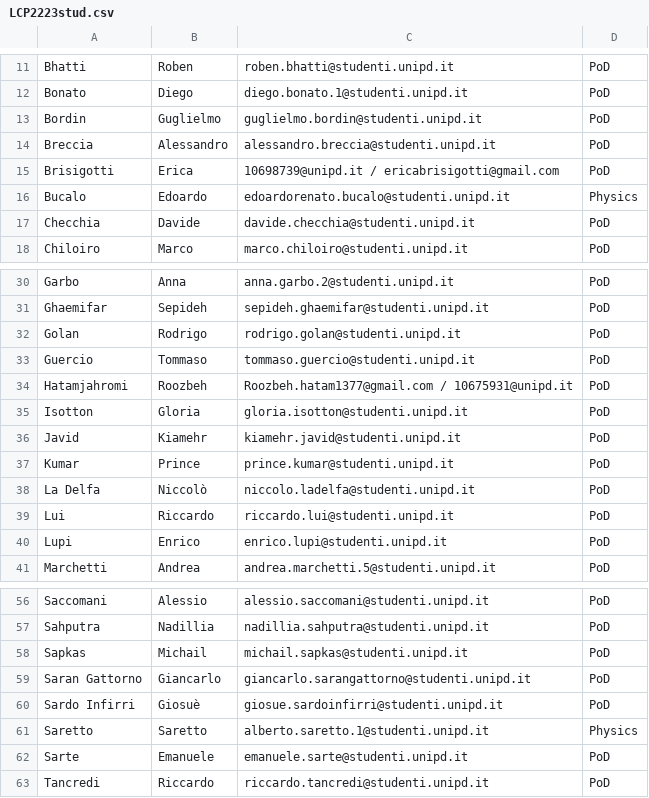
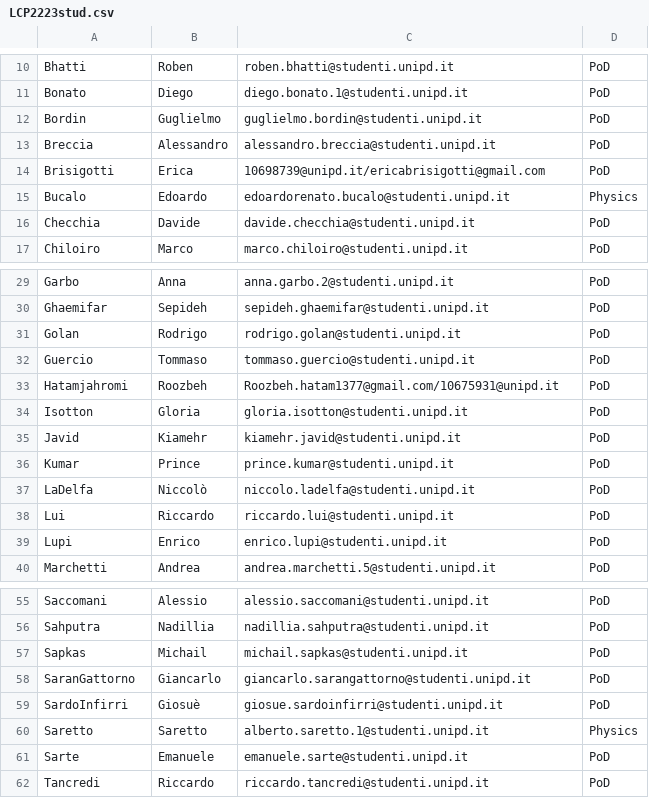
Before and after one commit to BelliLuigi/LaboratoryOfComputationalPhysics_Y7, a CSV file: students/LCP2223stud.csv, drawn as a sheet; only a part is shown, gaps mark what is left out; the diff covers the shown part only.

```diff
--- a/students/LCP2223stud.csv
+++ b/students/LCP2223stud.csv
@@ -14,3 +13,3 @@ Bordin,Guglielmo,guglielmo.bordin@studenti.unipd.it,PoD
 Breccia,Alessandro,alessandro.breccia@studenti.unipd.it,PoD
-Brisigotti,Erica,10698739@unipd.it / ericabrisigotti@gmail.com,PoD
+Brisigotti,Erica,10698739@unipd.it/ericabrisigotti@gmail.com,PoD
 Bucalo,Edoardo,edoardorenato.bucalo@studenti.unipd.it,Physics
@@ -33,3 +32,3 @@ Golan,Rodrigo,rodrigo.golan@studenti.unipd.it,PoD
 Guercio,Tommaso,tommaso.guercio@studenti.unipd.it,PoD
-Hatamjahromi,Roozbeh,Roozbeh.hatam1377@gmail.com  /   10675931@unipd.it,PoD
+Hatamjahromi,Roozbeh,Roozbeh.hatam1377@gmail.com/10675931@unipd.it,PoD
 Isotton,Gloria,gloria.isotton@studenti.unipd.it,PoD
@@ -37,2 +36,2 @@ Javid,Kiamehr,kiamehr.javid@studenti.unipd.it,PoD
 Kumar,Prince,prince.kumar@studenti.unipd.it,PoD
-La Delfa ,Niccolò ,niccolo.ladelfa@studenti.unipd.it,PoD
+LaDelfa,Niccolò,niccolo.ladelfa@studenti.unipd.it,PoD
@@ -58,4 +57,4 @@ Sahputra,Nadillia,nadillia.sahputra@studenti.unipd.it,PoD
 Sapkas,Michail,michail.sapkas@studenti.unipd.it,PoD
-Saran Gattorno,Giancarlo,giancarlo.sarangattorno@studenti.unipd.it,PoD
-Sardo Infirri,Giosuè,giosue.sardoinfirri@studenti.unipd.it,PoD
+SaranGattorno,Giancarlo,giancarlo.sarangattorno@studenti.unipd.it,PoD
+SardoInfirri,Giosuè,giosue.sardoinfirri@studenti.unipd.it,PoD
 Saretto,Saretto,alberto.saretto.1@studenti.unipd.it,Physics
```
Also changed, not shown: 1 removed row and 14 edited cells elsewhere in this file, students/data.csv, students/group0.csv, 8 other files.
